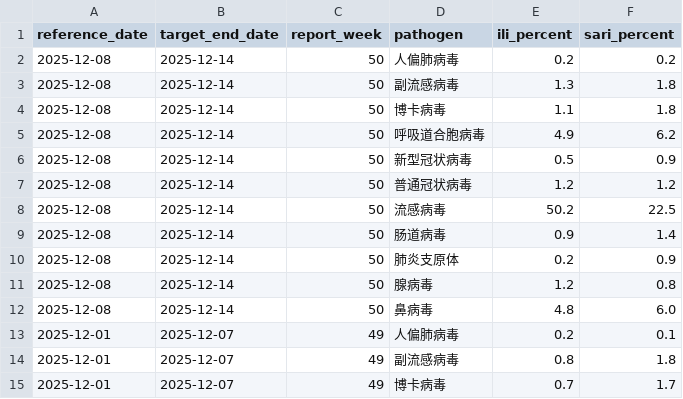
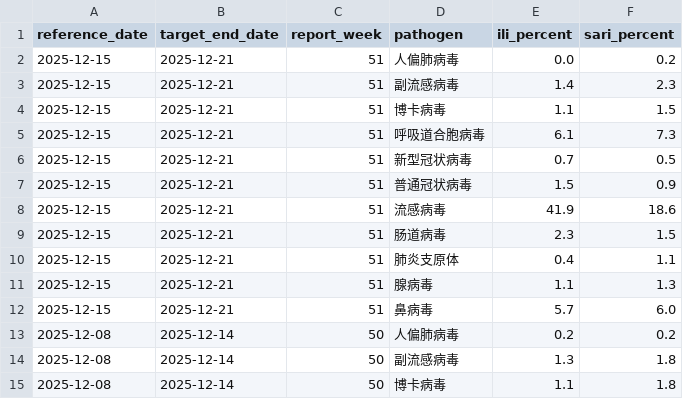
Before and after one commit to dailypartita/cn_cdc_crawl, a CSV file: data/cncdc_surveillance_all.csv, drawn as a sheet; only a part is shown; the shorter side is filled out with more unchanged rows; the diff names each change by its address in the sheet, - before the commit and + after, or states it on an @@ line.

```diff
--- a/data/cncdc_surveillance_all.csv
+++ b/data/cncdc_surveillance_all.csv
+row 2: 2025-12-15 | 2025-12-21 | 51 | 人偏肺病毒 | 0.0 | 0.2
+row 3: 2025-12-15 | 2025-12-21 | 51 | 副流感病毒 | 1.4 | 2.3
+row 4: 2025-12-15 | 2025-12-21 | 51 | 博卡病毒 | 1.1 | 1.5
+row 5: 2025-12-15 | 2025-12-21 | 51 | 呼吸道合胞病毒 | 6.1 | 7.3
+row 6: 2025-12-15 | 2025-12-21 | 51 | 新型冠状病毒 | 0.7 | 0.5
+row 7: 2025-12-15 | 2025-12-21 | 51 | 普通冠状病毒 | 1.5 | 0.9
+row 8: 2025-12-15 | 2025-12-21 | 51 | 流感病毒 | 41.9 | 18.6
+row 9: 2025-12-15 | 2025-12-21 | 51 | 肠道病毒 | 2.3 | 1.5
+row 10: 2025-12-15 | 2025-12-21 | 51 | 肺炎支原体 | 0.4 | 1.1
+row 11: 2025-12-15 | 2025-12-21 | 51 | 腺病毒 | 1.1 | 1.3
+row 12: 2025-12-15 | 2025-12-21 | 51 | 鼻病毒 | 5.7 | 6.0
```
Also changed, not shown: data/cncdc_surveillance_covid19.csv, 4 other files.
